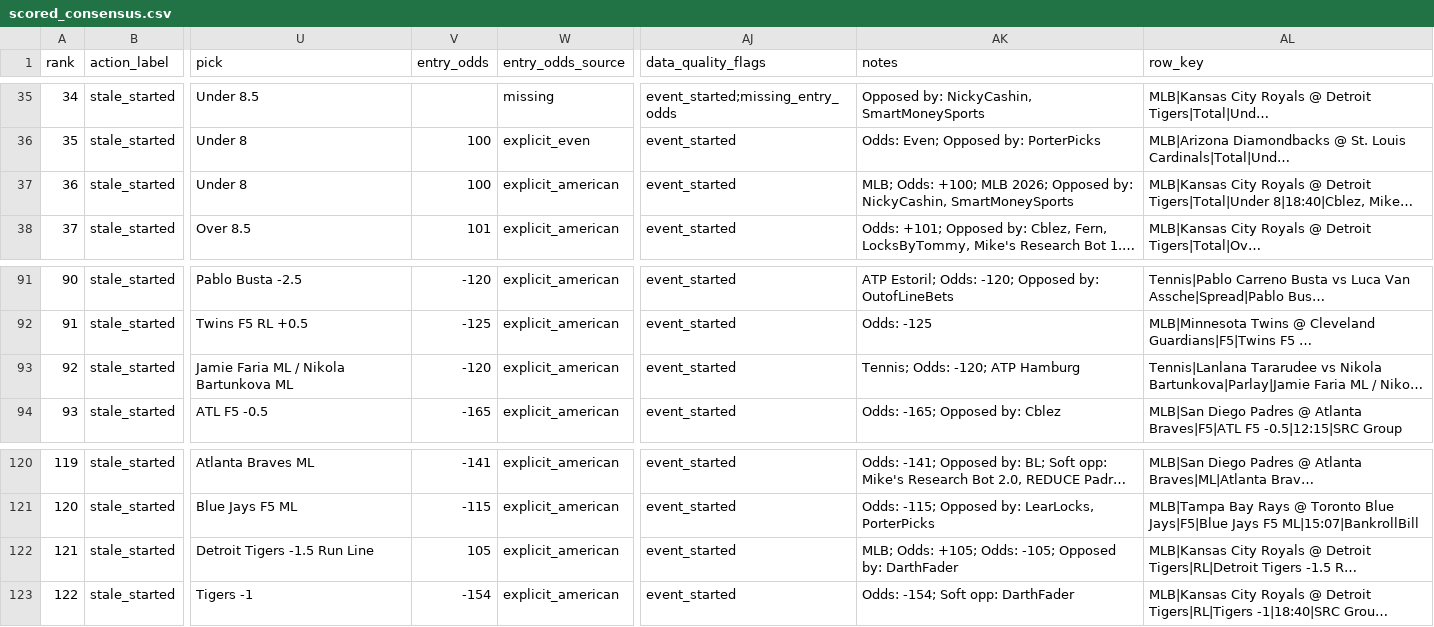
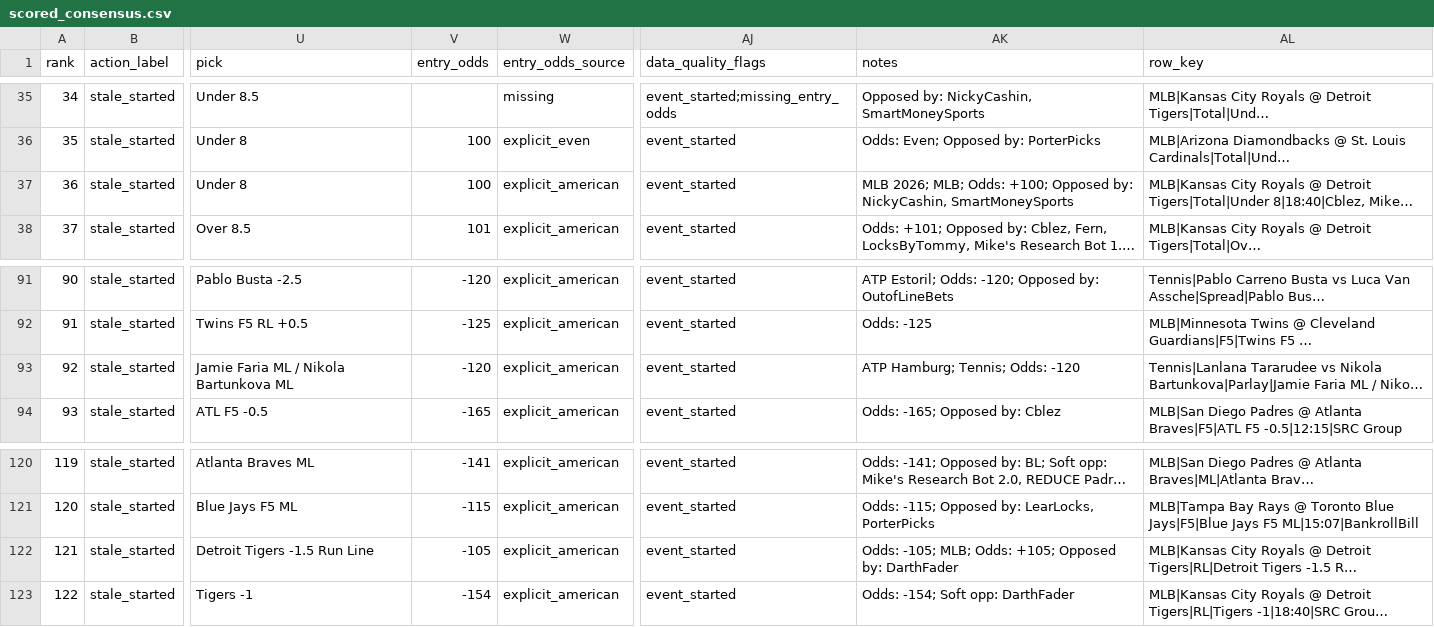
Before and after one commit to maomaocodes/clv-edge-desk, a CSV file: scored_consensus.csv, drawn as a sheet; only a part is shown, gaps mark what is left out; long unchanged cells end in …; the diff names each change by its address in the sheet, - before the commit and + after, or states it on an @@ line.

```diff
--- a/scored_consensus.csv
+++ b/scored_consensus.csv
-AK37 (notes): MLB; Odds: +100; MLB 2026; Opposed by:…
+AK37 (notes): MLB 2026; MLB; Odds: +100; Opposed by:…
-AK93 (notes): Tennis; Odds: -120; ATP Hamburg
+AK93 (notes): ATP Hamburg; Tennis; Odds: -120
-V122 (entry_odds): 105
+V122 (entry_odds): -105
-AK122 (notes): MLB; Odds: +105; Odds: -105; Opposed by:…
+AK122 (notes): Odds: -105; MLB; Odds: +105; Opposed by:…
```
Also changed, not shown: 3 other files.
